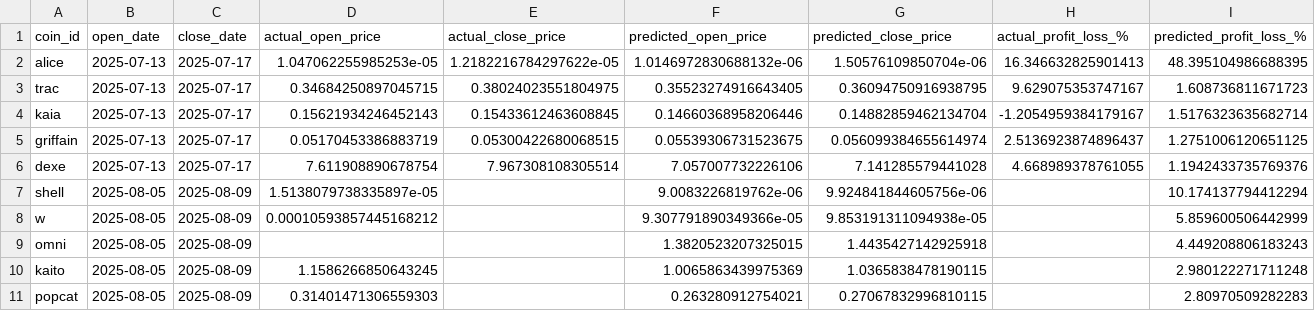
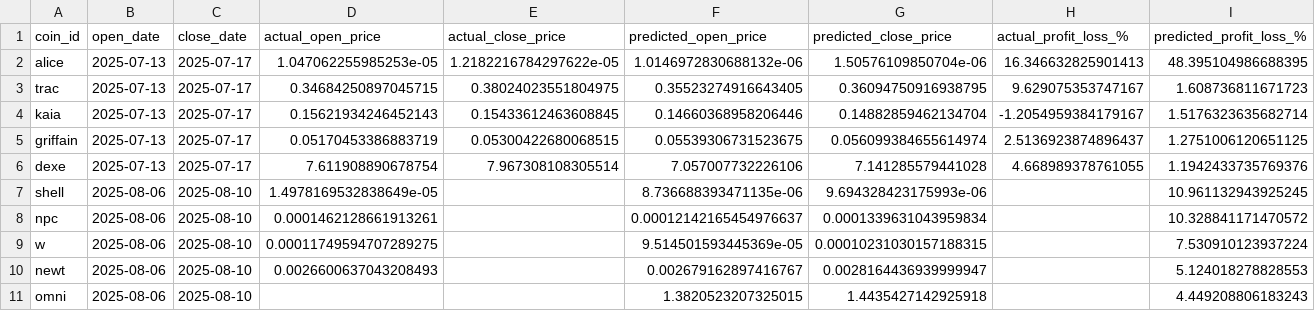
Before and after one commit to tamonashroy/price-prediction-app, a CSV file: positions_actual_vs_predicted.csv, drawn as a sheet.

```diff
--- a/positions_actual_vs_predicted.csv
+++ b/positions_actual_vs_predicted.csv
@@ -6,6 +6,6 @@ griffain,2025-07-13,2025-07-17,0.05170453386883719,0.05300422680068515,0.0553930
 dexe,2025-07-13,2025-07-17,7.611908890678754,7.967308108305514,7.057007732226106,7.141285579441028,4.668989378761055,1.1942433735769376
-shell,2025-08-05,2025-08-09,1.5138079738335897e-05,,9.0083226819762e-06,9.924841844605756e-06,,10.174137794412294
-w,2025-08-05,2025-08-09,0.00010593857445168212,,9.307791890349366e-05,9.853191311094938e-05,,5.859600506442999
-omni,2025-08-05,2025-08-09,,,1.3820523207325015,1.4435427142925918,,4.449208806183243
-kaito,2025-08-05,2025-08-09,1.1586266850643245,,1.0065863439975369,1.0365838478190115,,2.980122271711248
-popcat,2025-08-05,2025-08-09,0.31401471306559303,,0.263280912754021,0.27067832996810115,,2.80970509282283
+shell,2025-08-06,2025-08-10,1.4978169532838649e-05,,8.736688393471135e-06,9.694328423175993e-06,,10.961132943925245
+npc,2025-08-06,2025-08-10,0.0001462128661913261,,0.00012142165454976637,0.0001339631043959834,,10.328841171470572
+w,2025-08-06,2025-08-10,0.00011749594707289275,,9.514501593445369e-05,0.00010231030157188315,,7.530910123937224
+newt,2025-08-06,2025-08-10,0.0026600637043208493,,0.002679162897416767,0.0028164436939999947,,5.124018278828553
+omni,2025-08-06,2025-08-10,,,1.3820523207325015,1.4435427142925918,,4.449208806183243
```
Also changed, not shown: batch_5day_predictions.csv, batch_last5_actual_vs_predicted.csv, 2 other files.
